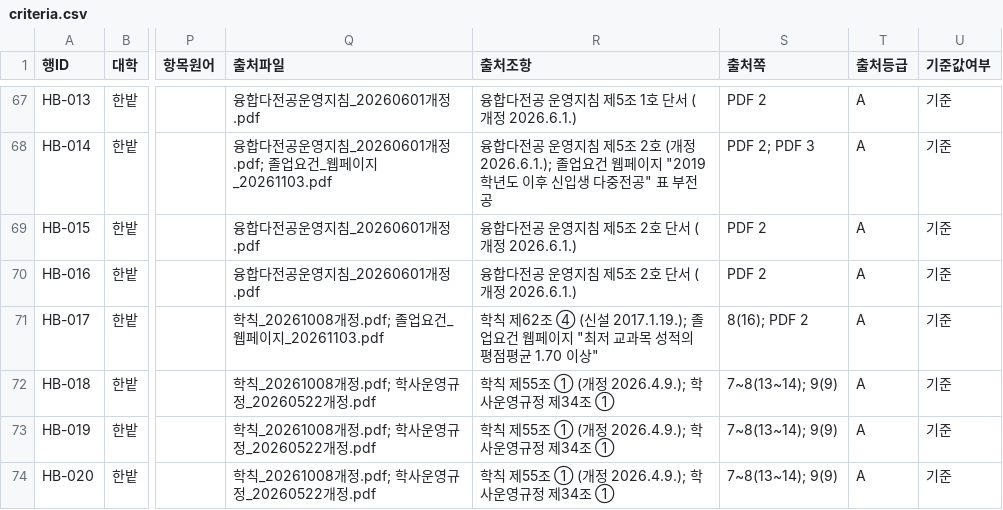
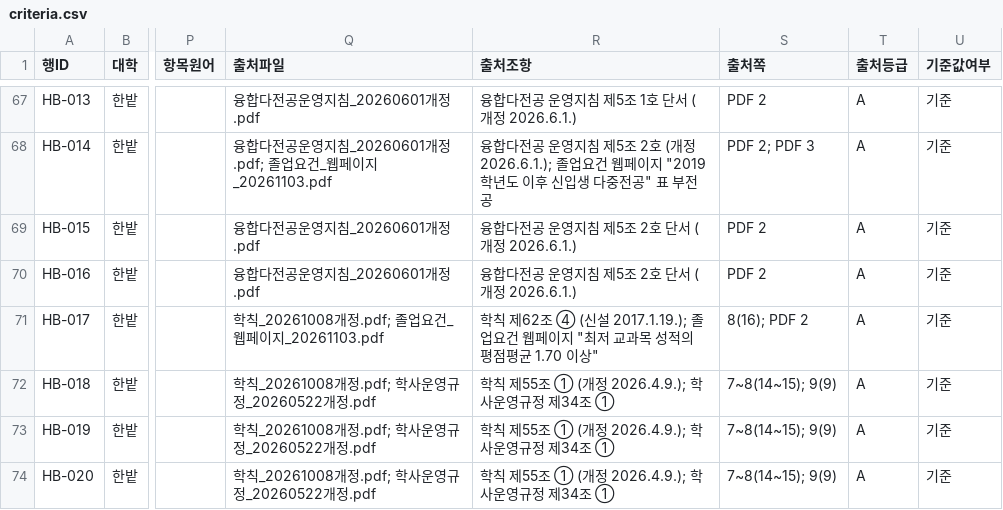
Before and after one commit to soyim04/grad-guide, a CSV file: data/criteria.csv, drawn as a sheet; only a part is shown, gaps mark what is left out; the diff names each change by its address in the sheet, - before the commit and + after, or states it on an @@ line.

```diff
--- a/data/criteria.csv
+++ b/data/criteria.csv
-S72:S74 (출처쪽): 7~8(13~14); 9(9)
+S72:S74 (출처쪽): 7~8(14~15); 9(9)
```
